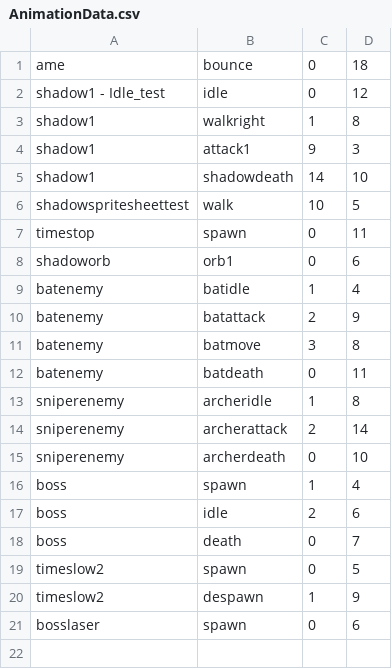
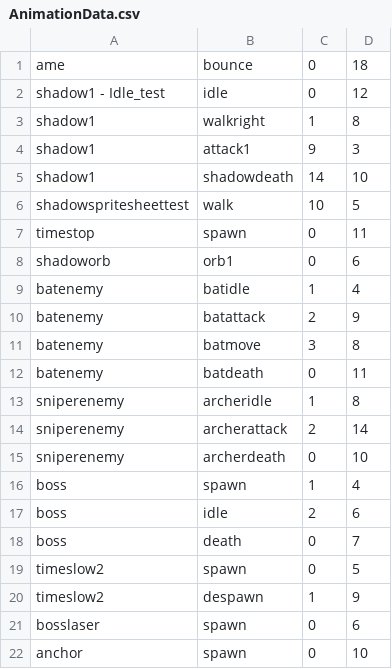
Before and after one commit to Emotionnss/ShadowNights, a CSV file: AlphaEngine/Assets/Data/AnimationData.csv, drawn as a sheet; the diff names each change by its address in the sheet, - before the commit and + after, or states it on an @@ line.

Commit message:
Made temp anchor working more consistently

```diff
--- a/AlphaEngine/Assets/Data/AnimationData.csv
+++ b/AlphaEngine/Assets/Data/AnimationData.csv
+row 22: anchor | spawn | 0 | 10
```
Also changed, not shown: 12 other files.
